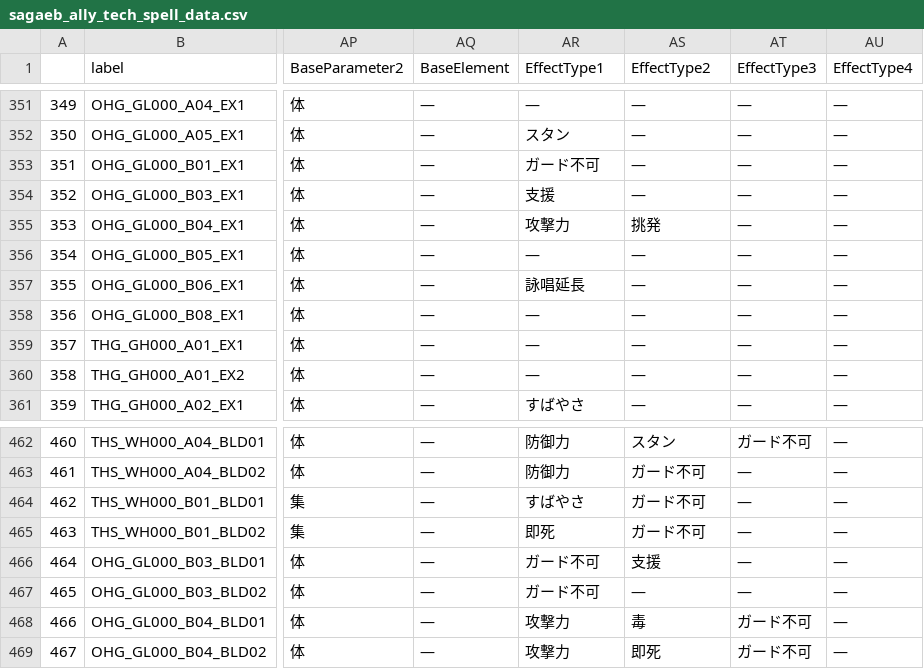
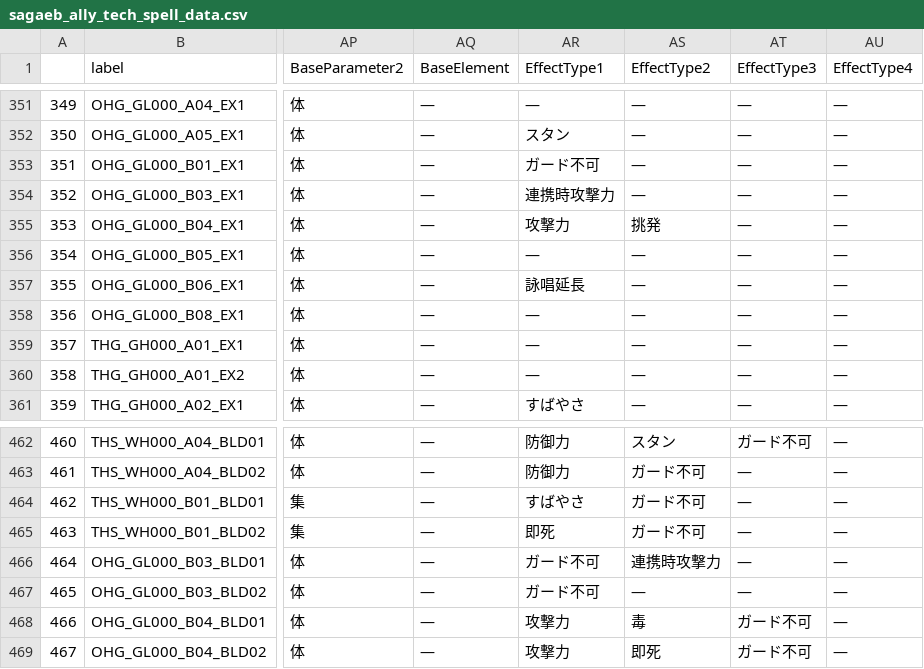
Before and after one commit to pseudomelette/pseudomelette.github.io, a CSV file: notebook/src/data/saga-eb/raw/sagaeb_ally_tech_spell_data.csv, drawn as a sheet; only a part is shown, gaps mark what is left out; the diff names each change by its address in the sheet, - before the commit and + after, or states it on an @@ line.

Commit message:
refactors modal & updates ally-tech-spell-data contents & applies sprites

```diff
--- a/notebook/src/data/saga-eb/raw/sagaeb_ally_tech_spell_data.csv
+++ b/notebook/src/data/saga-eb/raw/sagaeb_ally_tech_spell_data.csv
-AR354 (EffectType1): 支援
+AR354 (EffectType1): 連携時攻撃力
-AS466 (EffectType2): 支援
+AS466 (EffectType2): 連携時攻撃力
```
Also changed, not shown: 10 other files.
